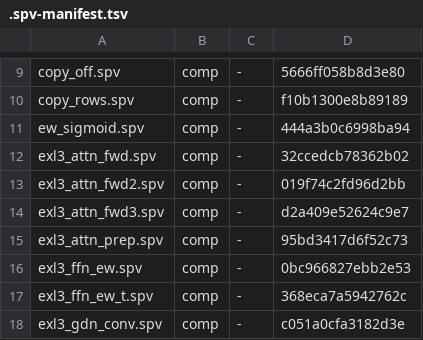
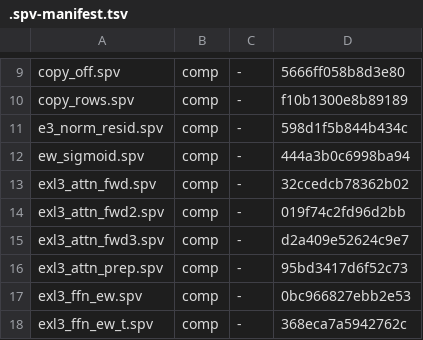
Before and after one commit to ByungHyun21/LLM170, a TSV file: scripts/.spv-manifest.tsv, drawn as a sheet; only a part is shown, gaps mark what is left out; the shorter side is filled out with more unchanged rows.

Commit message:
feat(exl3): nestable batch + begin/end_outer + norm_resid kernel — one-submit frame groundwork (plans/121)
VkCtx begin_batch/end_batch_wait are now depth-aware via a
thread-local counter: nested pairs are no-ops, only the outermost
0->1 / ->0 transition does real record begin / submit+wait. New
public begin_outer/end_outer wraps a whole region into a single
submission. Behavior-neutral at current call sites (T=60 54.4 t/s
unchanged, run verified).

New kernel e3_norm_resid: fused residual-add + next-layer RMS norm
for the GPU-resident residual stream (x += ab and xn = norm(x+ab)*w
in one pass, grid (T) WG 1024, 5120-wide rows) — the core piece of
the frame restructure that removes per-layer host readbacks.

Next (documented in plans/121): restructure prefill_batch onto
xbuf(GPU residual) + norm_resid + no-readback out_proj/ffn + one
outer submit per forward — unlocks small-T forward 890ms -> ~300ms
(MTP k=2 ~10 t/s) and further pp gains.

```diff
--- a/scripts/.spv-manifest.tsv
+++ b/scripts/.spv-manifest.tsv
@@ -10,2 +10,3 @@ copy_off.spv	comp	-	5666ff058b8d3e80
 copy_rows.spv	comp	-	f10b1300e8b89189
+e3_norm_resid.spv	comp	-	598d1f5b844b434c
 ew_sigmoid.spv	comp	-	444a3b0c6998ba94
```
Also changed, not shown: 3 other files.
